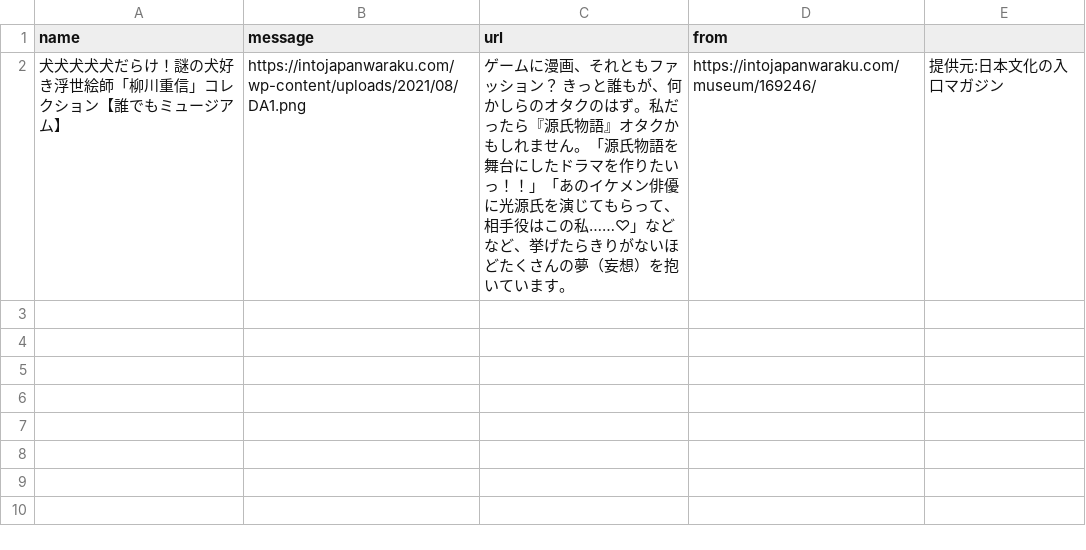
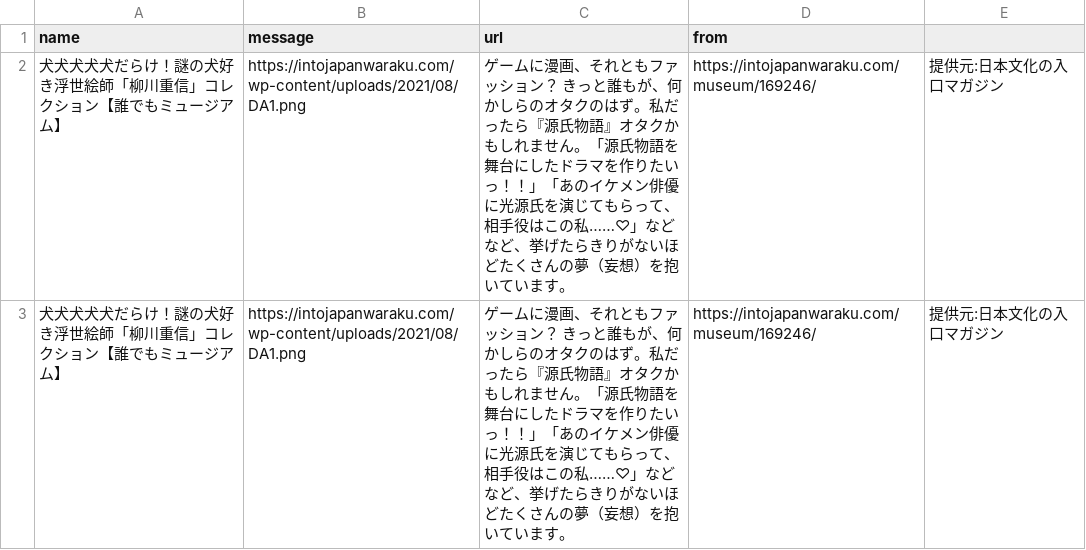
Before and after one commit to mar-gitacount/prodoku, a CSV file: public/csv/hokusaimanga.csv, drawn as a sheet.

```diff
--- a/public/csv/hokusaimanga.csv
+++ b/public/csv/hokusaimanga.csv
@@ -2 +2,2 @@ name,message,url,from,
 犬犬犬犬犬だらけ！謎の犬好き浮世絵師「柳川重信」コレクション【誰でもミュージアム】,https://intojapanwaraku.com/wp-content/uploads/2021/08/DA1.png,ゲームに漫画、それともファッション？　きっと誰もが、何かしらのオタクのはず。私だったら『源氏物語』オタクかもしれません。「源氏物語を舞台にしたドラマを作りたいっ！！」「あのイケメン俳優に光源氏を演じてもらって、相手役はこの私……♡」などなど、挙げたらきりがないほどたくさんの夢（妄想）を抱いています。,https://intojapanwaraku.com/museum/169246/,提供元:日本文化の入口マガジン
+犬犬犬犬犬だらけ！謎の犬好き浮世絵師「柳川重信」コレクション【誰でもミュージアム】,https://intojapanwaraku.com/wp-content/uploads/2021/08/DA1.png,ゲームに漫画、それともファッション？　きっと誰もが、何かしらのオタクのはず。私だったら『源氏物語』オタクかもしれません。「源氏物語を舞台にしたドラマを作りたいっ！！」「あのイケメン俳優に光源氏を演じてもらって、相手役はこの私……♡」などなど、挙げたらきりがないほどたくさんの夢（妄想）を抱いています。,https://intojapanwaraku.com/museum/169246/,提供元:日本文化の入口マガジン
```
Also changed, not shown: 3 other files.
